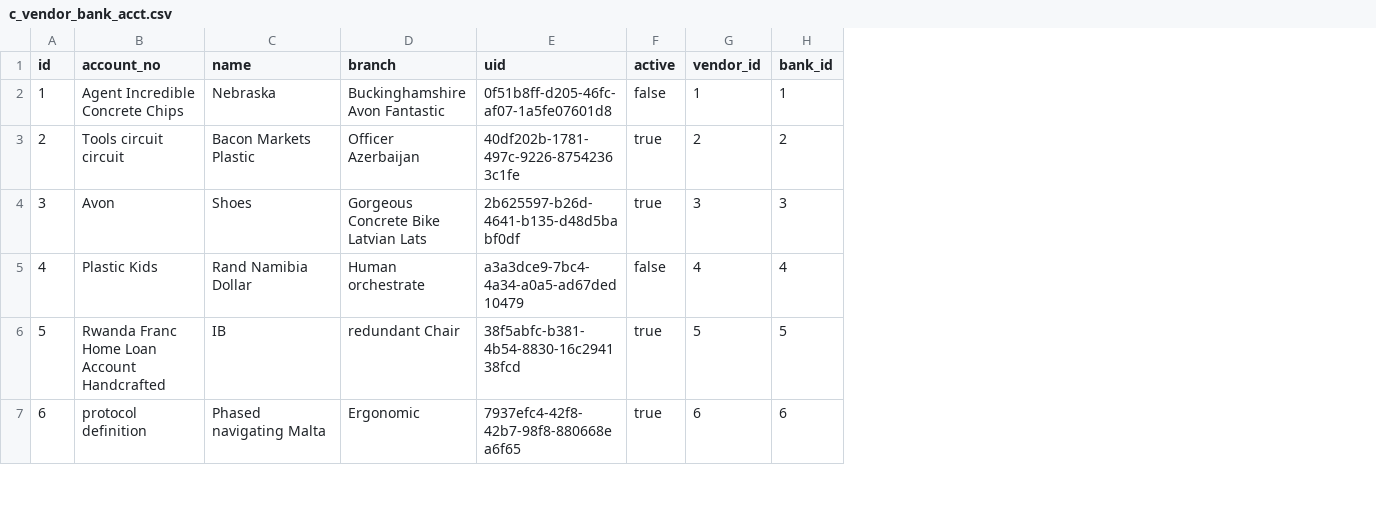
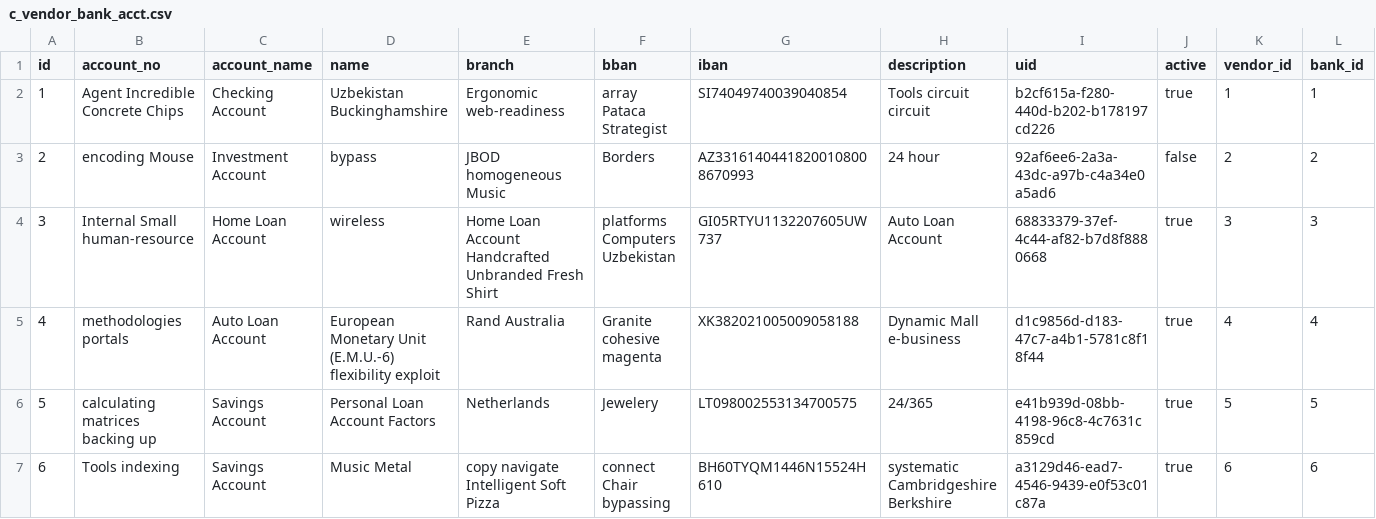
Before and after one commit to erid-rahmad/Eproch, a CSV file: src/main/resources/config/liquibase/fake-data/c_vendor_bank_acct.csv, drawn as a sheet; only a part is shown; addresses are those after the commit; the diff covers the shown part only; the diff names each change by its address in the sheet, - before the commit and + after, or states it on an @@ line.

Commit message:
BEP-5 Enhancement Field Name, BBAN, IBAN & Description on Menu Master data Bank Account

```diff
--- a/src/main/resources/config/liquibase/fake-data/c_vendor_bank_acct.csv
+++ b/src/main/resources/config/liquibase/fake-data/c_vendor_bank_acct.csv
+column C (account_name), rows 2-7: Checking Account | Investment Account | Home Loan Account | Auto Loan Account | Savings Account | Savings Account
+column F (bban), rows 2-7: array Pataca Strategist | Borders | platforms Computers Uzbekistan | Granite cohesive magenta | Jewelery | connect Chair bypassing
+column G (iban), rows 2-7: SI74049740039040854 | AZ33161404418200108008670993 | GI05RTYU1132207605UW737 | XK382021005009058188 | LT098002553134700575 | BH60TYQM1446N15524H610
+column H (description), rows 2-7: Tools circuit circuit | 24 hour | Auto Loan Account | Dynamic Mall e-business | 24/365 | systematic Cambridgeshire Berkshire
-D2 (name): Nebraska
+D2 (name): Uzbekistan Buckinghamshire
-E2 (branch): Buckinghamshire Avon Fantastic
+E2 (branch): Ergonomic web-readiness
-I2 (uid): 0f51b8ff-d205-46fc-af07-1a5fe07601d8
+I2 (uid): b2cf615a-f280-440d-b202-b178197cd226
-J2 (active): false
+J2 (active): true
-B3 (account_no): Tools circuit circuit
+B3 (account_no): encoding Mouse
-D3 (name): Bacon Markets Plastic
+D3 (name): bypass
-E3 (branch): Officer Azerbaijan
+E3 (branch): JBOD homogeneous Music
-I3 (uid): 40df202b-1781-497c-9226-87542363c1fe
+I3 (uid): 92af6ee6-2a3a-43dc-a97b-c4a34e0a5ad6
-J3 (active): true
+J3 (active): false
-B4 (account_no): Avon
+B4 (account_no): Internal Small human-resource
-D4 (name): Shoes
+D4 (name): wireless
-E4 (branch): Gorgeous Concrete Bike Latvian Lats
+E4 (branch): Home Loan Account Handcrafted Unbranded Fresh Shirt
-I4 (uid): 2b625597-b26d-4641-b135-d48d5babf0df
+I4 (uid): 68833379-37ef-4c44-af82-b7d8f8880668
-B5 (account_no): Plastic Kids
+B5 (account_no): methodologies portals
-D5 (name): Rand Namibia Dollar
+D5 (name): European Monetary Unit (E.M.U.-6) flexibility exploit
-E5 (branch): Human orchestrate
+E5 (branch): Rand Australia
-I5 (uid): a3a3dce9-7bc4-4a34-a0a5-ad67ded10479
+I5 (uid): d1c9856d-d183-47c7-a4b1-5781c8f18f44
-J5 (active): false
+J5 (active): true
-B6 (account_no): Rwanda Franc Home Loan Account Handcrafted
+B6 (account_no): calculating matrices backing up
-D6 (name): IB
+D6 (name): Personal Loan Account Factors
-E6 (branch): redundant Chair
+E6 (branch): Netherlands
-I6 (uid): 38f5abfc-b381-4b54-8830-16c294138fcd
+I6 (uid): e41b939d-08bb-4198-96c8-4c7631c859cd
-B7 (account_no): protocol definition
+B7 (account_no): Tools indexing
-D7 (name): Phased navigating Malta
+D7 (name): Music Metal
-E7 (branch): Ergonomic
+E7 (branch): copy navigate Intelligent Soft Pizza
-I7 (uid): 7937efc4-42f8-42b7-98f8-880668ea6f65
+I7 (uid): a3129d46-ead7-4546-9439-e0f53c01c87a
```
Also changed, not shown: 18 edited cells elsewhere in this file, 12 other files.
